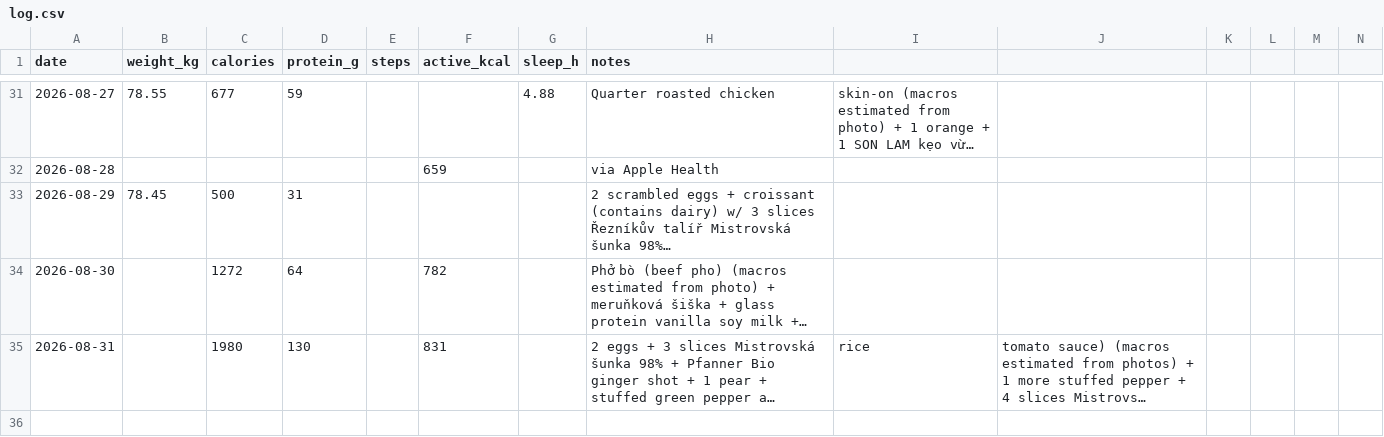
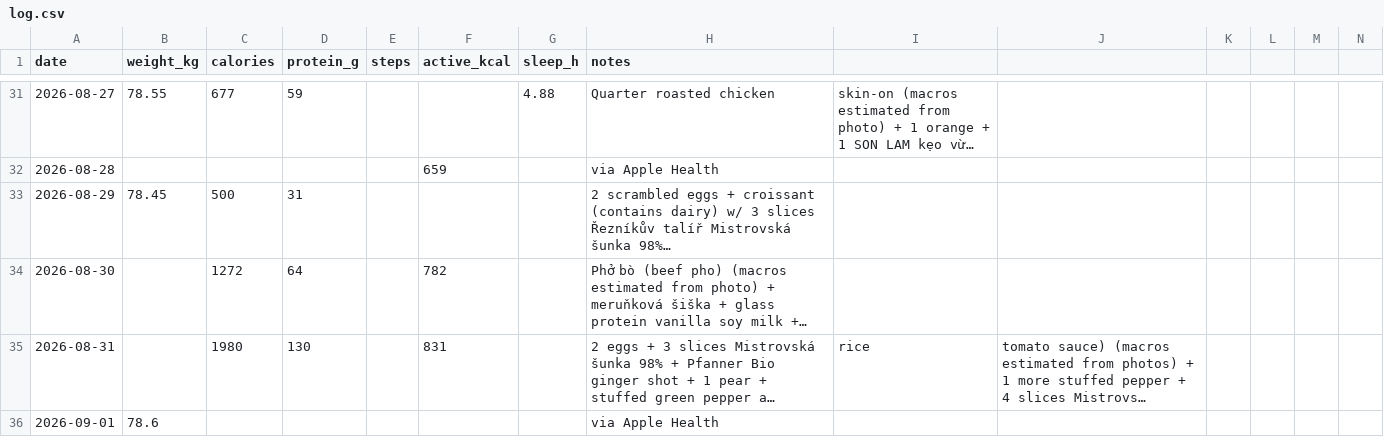
Before and after one commit to vrusi/weight-tracker, a CSV file: log.csv, drawn as a sheet; only a part is shown, gaps mark what is left out; long unchanged cells end in …; rows hold the shown columns only; the diff names each change by its address in the sheet, - before the commit and + after, or states it on an @@ line.

Commit message:
log: via Apple Health

```diff
--- a/log.csv
+++ b/log.csv
+row 36: 2026-09-01 | 78.6 |  |  |  |  |  | via Apple Health
```
